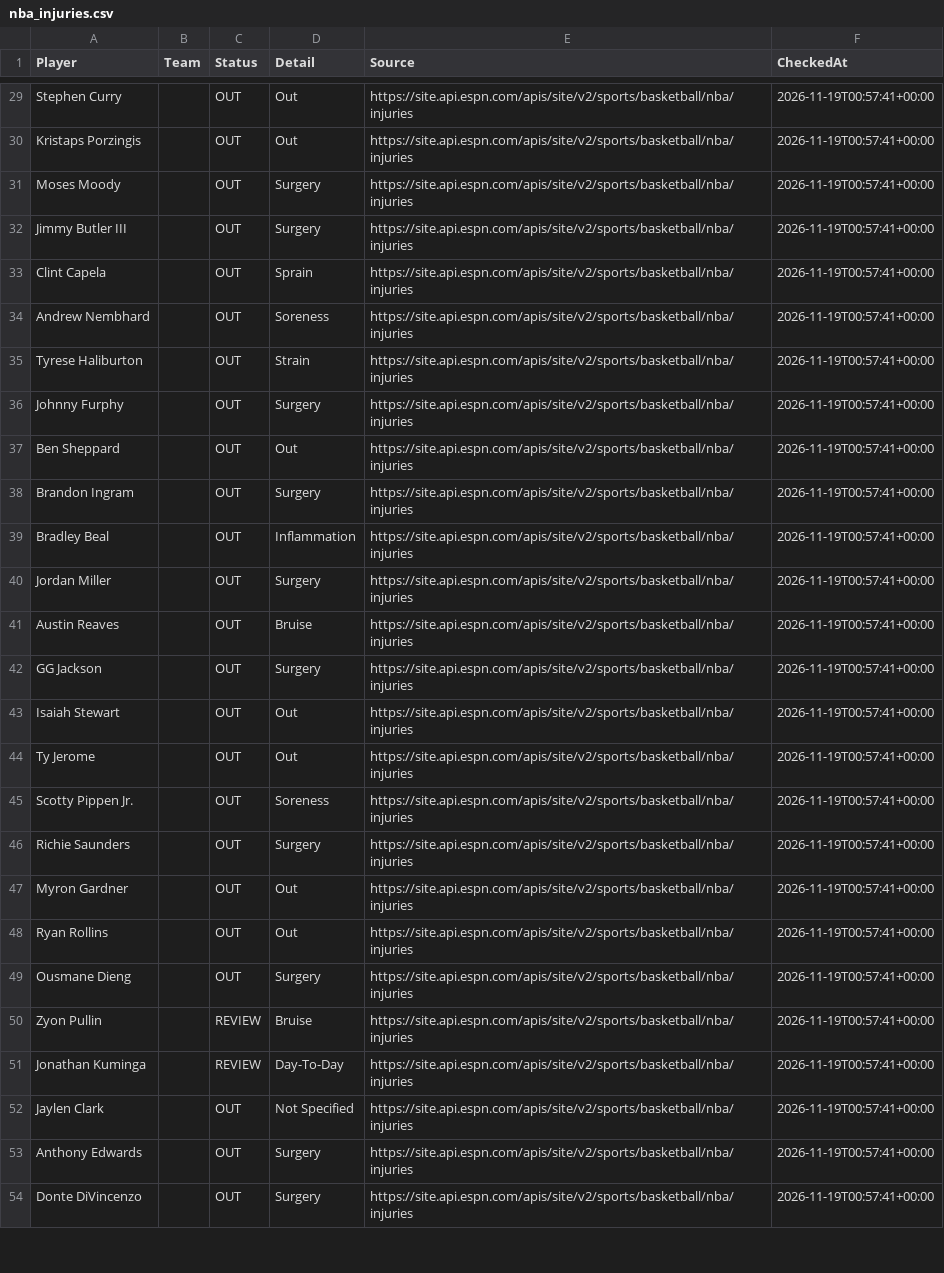
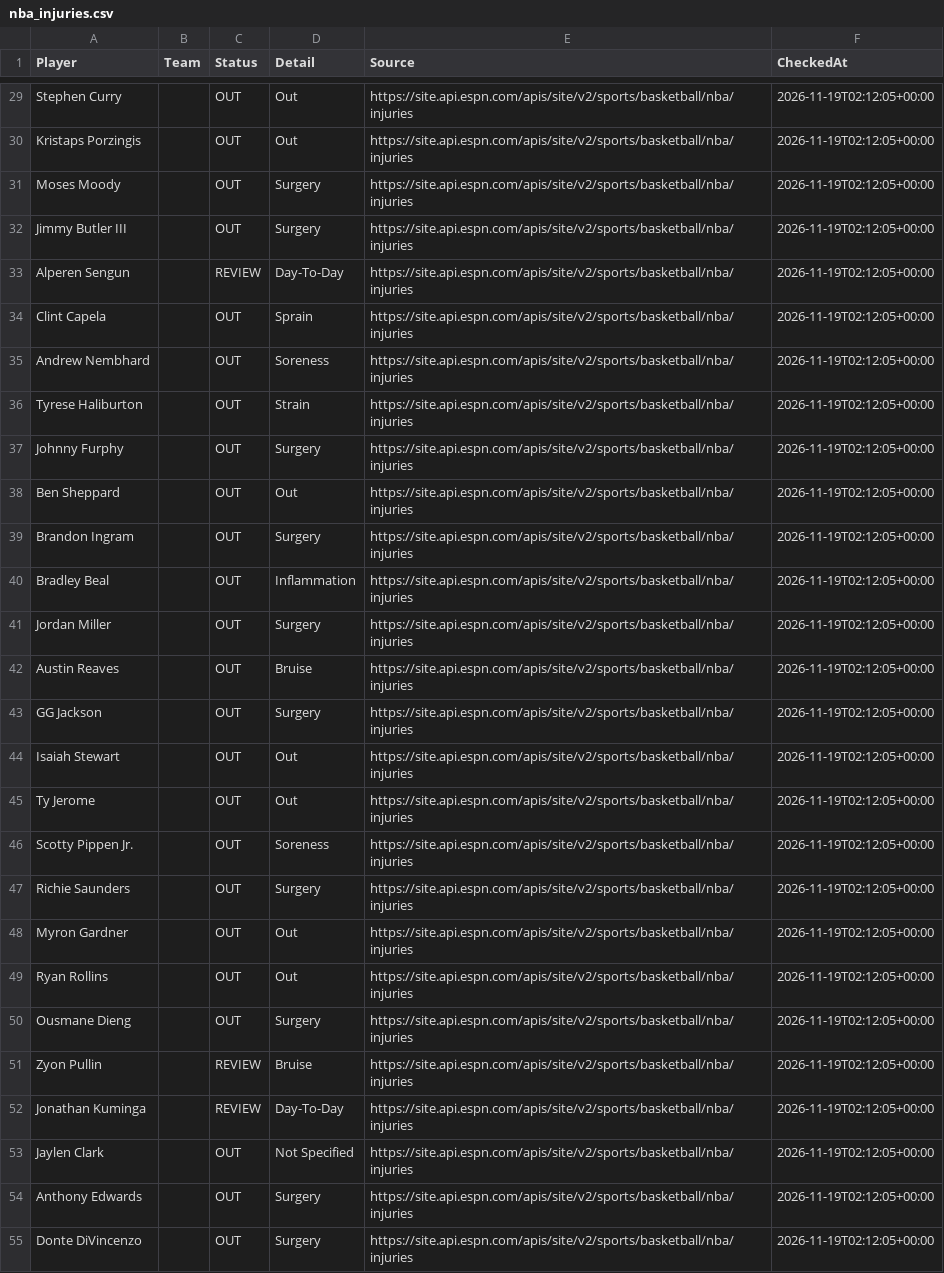
Before and after one commit to jakobabrahamson32-lgtm/courtside-edge, a CSV file: nba_injuries.csv, drawn as a sheet; only a part is shown, gaps mark what is left out; addresses are those after the commit; the diff covers the shown part only; the diff names each change by its address in the sheet, - before the commit and + after, or states it on an @@ line.

```diff
--- a/nba_injuries.csv
+++ b/nba_injuries.csv
-F29:F32 (CheckedAt): 2026-11-19T00:57:41+00:00
+F29:F32 (CheckedAt): 2026-11-19T02:12:05+00:00
+row 33: Alperen Sengun |  | REVIEW | Day-To-Day | https://site.api.espn.com/apis/site/v2/sports/basketball/nba/injuries | 2026-11-19T02:12:05+00:00
-F34:F55 (CheckedAt): 2026-11-19T00:57:41+00:00
+F34:F55 (CheckedAt): 2026-11-19T02:12:05+00:00
```
Also changed, not shown: 1 added row and 73 edited cells elsewhere in this file, nfl_injuries.csv.
